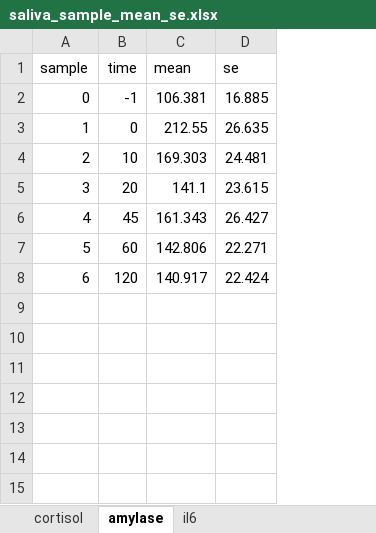
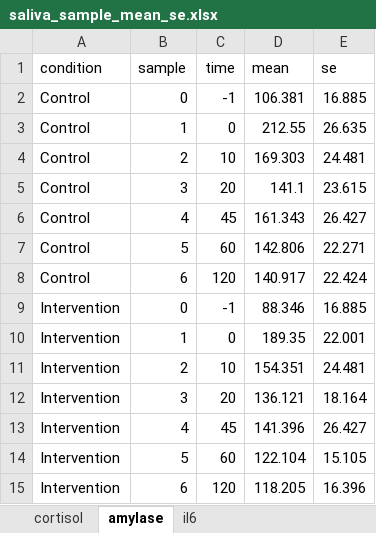
Before and after one commit to mad-lab-fau/BioPsyKit, an Excel workbook: example_data/saliva_sample_mean_se.xlsx, sheet amylase, drawn as a sheet; values as stored, in another font and other column widths than the file's, no borders; the diff names each change by its address in the sheet, - before the commit and + after, or states it on an @@ line.

```diff
--- a/example_data/saliva_sample_mean_se.xlsx (sheet amylase)
+++ b/example_data/saliva_sample_mean_se.xlsx (sheet amylase)
+column A (condition), rows 2-8: all Control
+row 9: Intervention | 0 | -1 | 88.346 | 16.885
+row 10: Intervention | 1 | 0 | 189.35 | 22.001
+row 11: Intervention | 2 | 10 | 154.351 | 24.481
+row 12: Intervention | 3 | 20 | 136.121 | 18.164
+row 13: Intervention | 4 | 45 | 141.396 | 26.427
+row 14: Intervention | 5 | 60 | 122.104 | 15.105
+row 15: Intervention | 6 | 120 | 118.205 | 16.396
```
Also changed, not shown: sheet cortisol, sheet il6, 5 other files.
